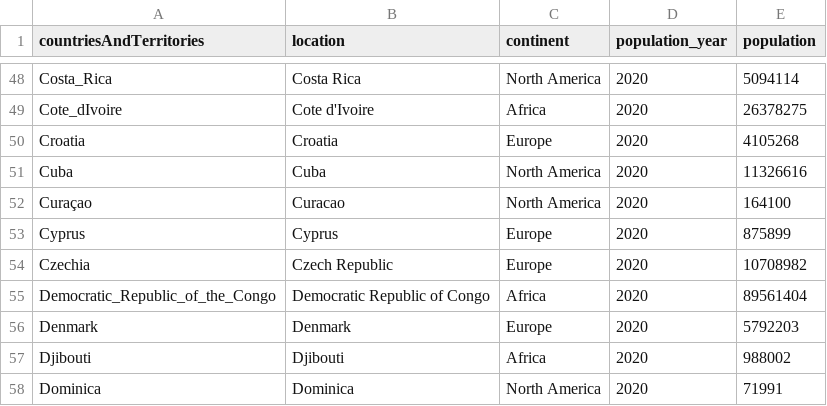
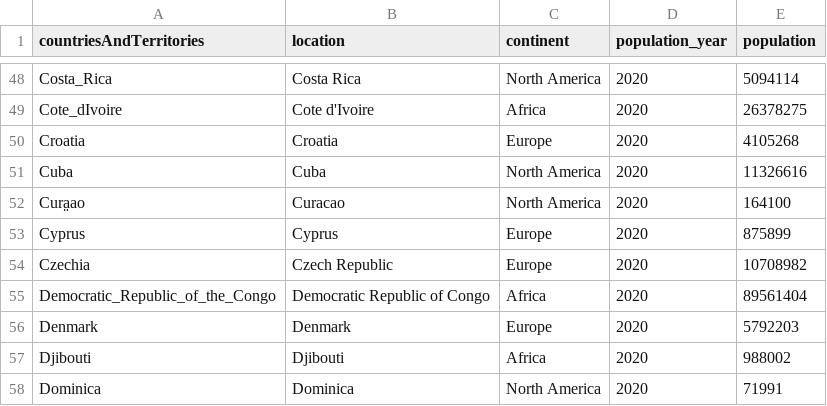
Before and after one commit to hjstein/covid-19-data, a CSV file: public/data/ecdc/locations.csv, drawn as a sheet; only a part is shown, gaps mark what is left out.

```diff
--- a/public/data/ecdc/locations.csv
+++ b/public/data/ecdc/locations.csv
@@ -51,3 +51,3 @@ Croatia,Croatia,Europe,2020,4105268
 Cuba,Cuba,North America,2020,11326616
-Curaçao,Curacao,North America,2020,164100
+Cura̤ao,Curacao,North America,2020,164100
 Cyprus,Cyprus,Europe,2020,875899
```
Also changed, not shown: public/data/ecdc/new_cases.csv, public/data/ecdc/new_deaths.csv, 11 other files.
